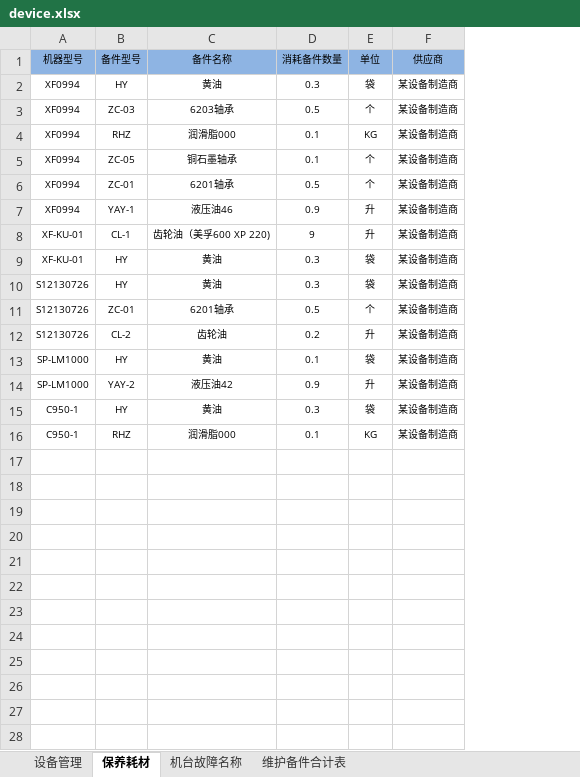
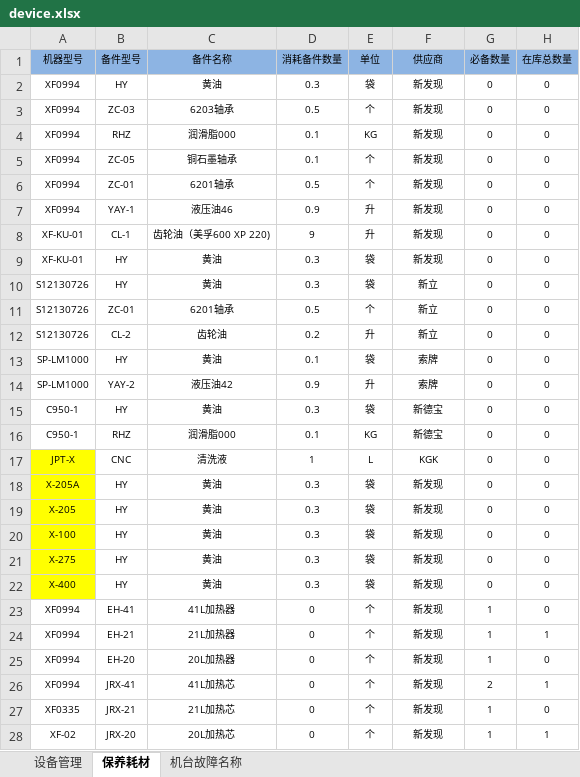
Before and after one commit to zhangxiaofengjs/pdsys, an Excel workbook: doc/refs/初始化数据/device.xlsx, sheet 保养耗材, drawn as a sheet; only a part is shown; values as stored, in another font and other column widths than the file's, no borders; the diff covers the shown part only; the diff names each change by its address in the sheet, - before the commit and + after, or states it on an @@ line.

```diff
--- a/doc/refs/初始化数据/device.xlsx (sheet 保养耗材)
+++ b/doc/refs/初始化数据/device.xlsx (sheet 保养耗材)
-sheet tab: 维护备件合计表
+column G (必备数量), rows 2-16: all 0
+column H (在库总数量), rows 2-16: all 0
-F2:F9 (供应商): 某设备制造商
+F2:F9 (供应商): 新发现
-F10:F12 (供应商): 某设备制造商
+F10:F12 (供应商): 新立
-F13:F14 (供应商): 某设备制造商
+F13:F14 (供应商): 索牌
-F15:F16 (供应商): 某设备制造商
+F15:F16 (供应商): 新德宝
+row 17: JPT-X | CNC | 清洗液 | 1 | L | KGK | 0 | 0
+row 18: X-205A | HY | 黄油 | 0.3 | 袋 | 新发现 | 0 | 0
+row 19: X-205 | HY | 黄油 | 0.3 | 袋 | 新发现 | 0 | 0
+row 20: X-100 | HY | 黄油 | 0.3 | 袋 | 新发现 | 0 | 0
+row 21: X-275 | HY | 黄油 | 0.3 | 袋 | 新发现 | 0 | 0
+row 22: X-400 | HY | 黄油 | 0.3 | 袋 | 新发现 | 0 | 0
+row 23: XF0994 | EH-41 | 41L加热器 | 0 | 个 | 新发现 | 1 | 0
+row 24: XF0994 | EH-21 | 21L加热器 | 0 | 个 | 新发现 | 1 | 1
+row 25: XF0994 | EH-20 | 20L加热器 | 0 | 个 | 新发现 | 1 | 0
+row 26: XF0994 | JRX-41 | 41L加热芯 | 0 | 个 | 新发现 | 2 | 1
+row 27: XF0335 | JRX-21 | 21L加热芯 | 0 | 个 | 新发现 | 1 | 0
+row 28: XF-02 | JRX-20 | 20L加热芯 | 0 | 个 | 新发现 | 1 | 1
```
Also changed, not shown: 83 added rows elsewhere in this sheet, sheet 设备管理, sheet 机台故障名称, doc/refs/初始化数据/bom.xlsx, doc/refs/初始化数据/pn.xlsx, 26 other files.
